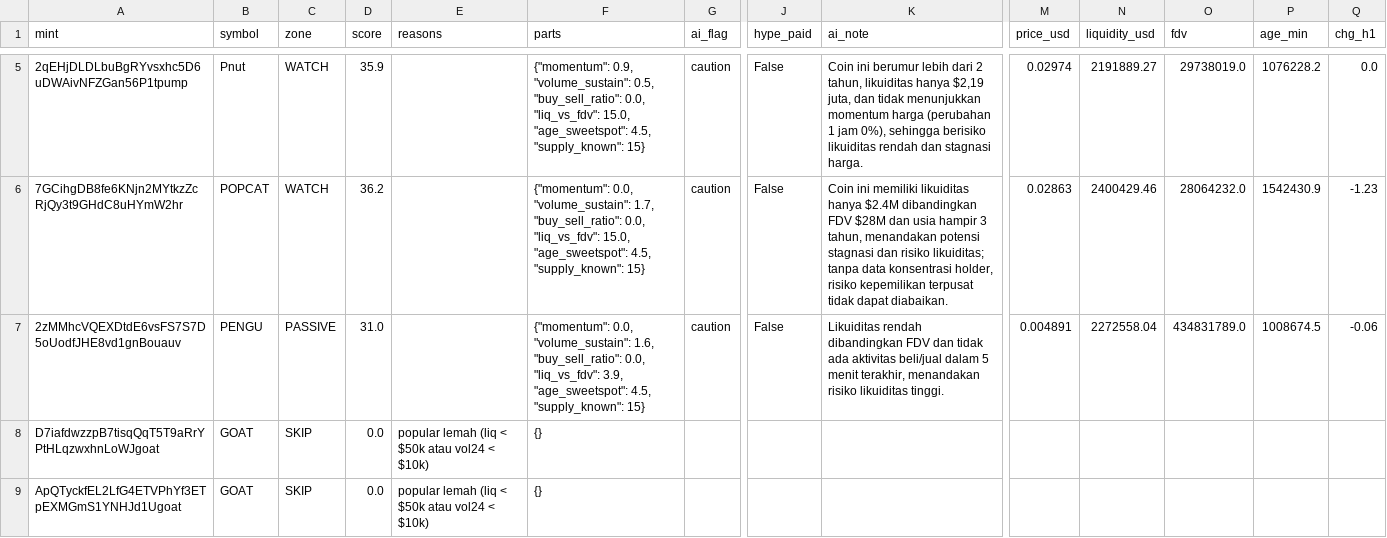
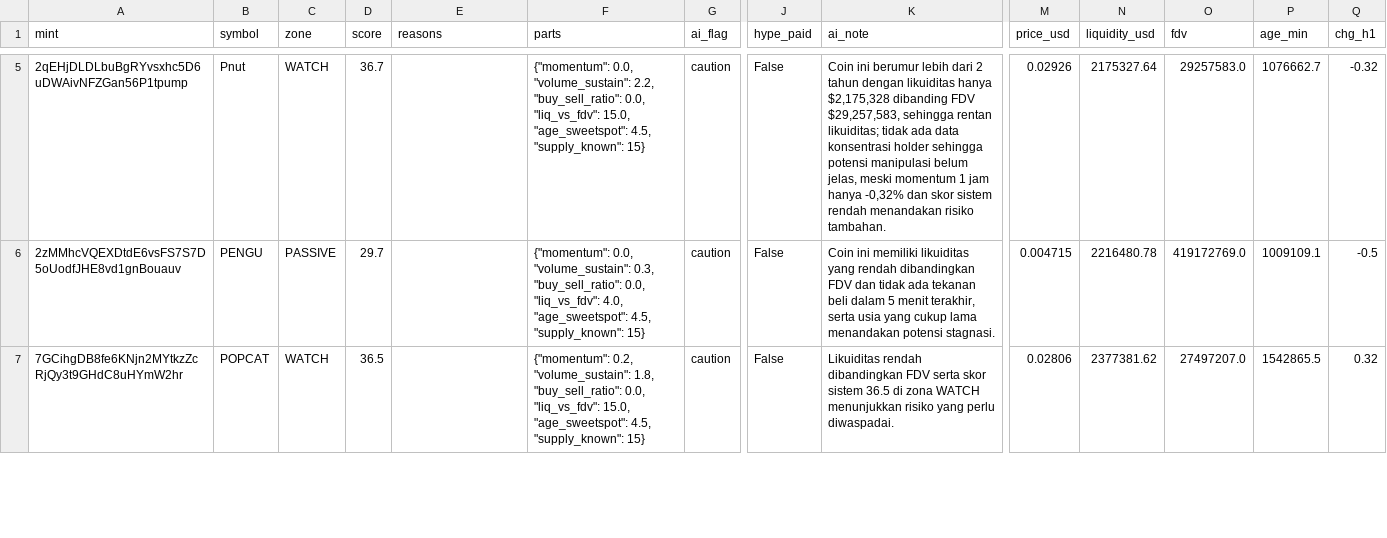
Before and after one commit to muhammadekonugroho4-spec/MEME-COIN-RADAR, a CSV file: data/daily/2026-11-18/scan_results.csv, drawn as a sheet; only a part is shown, gaps mark what is left out; removed rows and columns are numbered as before the commit, all else as after; rows hold the shown columns only; the diff covers the shown part only; the diff names each change by its address in the sheet, - before the commit and + after, or states it on an @@ line.

Commit message:
data: scan 2026-11-18-07:30

```diff
--- a/data/daily/2026-11-18/scan_results.csv
+++ b/data/daily/2026-11-18/scan_results.csv
-D5 (score): 35.9
+D5 (score): 36.7
-F5 (parts): {"momentum": 0.9, "volume_sustain": 0.5, "buy_sell_ratio": 0.0,…
+F5 (parts): {"momentum": 0.0, "volume_sustain": 2.2, "buy_sell_ratio": 0.0,…
-K5 (ai_note): …dari 2 tahun, likuiditas hanya $2,19 juta, dan tidak menunjukkan momentum harga (perubahan 1 jam 0%), sehingga berisiko likuiditas rendah dan stagnasi harga.
+K5 (ai_note): …dari 2 tahun dengan likuiditas hanya $2,175,328 dibanding FDV $29,257,583, sehingga rentan likuiditas; tidak ada data konsentrasi holder sehingga potensi manipulasi belum jelas, meski momentum 1 jam hanya -0,32% dan skor sistem rendah menandakan risiko tambahan.
-M5 (price_usd): 0.02974
+M5 (price_usd): 0.02926
-N5 (liquidity_usd): 2191889.27
+N5 (liquidity_usd): 2175327.64
-O5 (fdv): 29738019.0
+O5 (fdv): 29257583.0
-P5 (age_min): 1076228.2
+P5 (age_min): 1076662.7
-Q5 (chg_h1): 0.0
+Q5 (chg_h1): -0.32
-row 6: 7GCihgDB8fe6KNjn2MYtkzZcRjQy3t9GHdC8uHYmW2hr | POPCAT | WATCH | 36.2 |  | {"momentum": 0.0, "volume_sustain": 1.7, "buy_sell_ratio": 0.0, "liq_vs_fdv": 15.0, "age_sweetspot": 4.5, "supply_known": 15} | caution | False | Coin ini memiliki likuiditas hanya $2.4M dibandingkan FDV $28M dan usia hampir 3 tahun, menandakan potensi stagnasi dan risiko likuiditas; tanpa data konsentrasi holder, risiko kepemilikan terpusat tidak dapat diabaikan. | 0.02863 | 2400429.46 | 28064232.0 | 1542430.9 | -1.23
-D6 (score): 31.0
+D6 (score): 29.7
-F6 (parts): …0.0, "volume_sustain": 1.6, "buy_sell_ratio": 0.0, "liq_vs_fdv": 3.9, "age_sweetspot": 4.5,…
+F6 (parts): …0.0, "volume_sustain": 0.3, "buy_sell_ratio": 0.0, "liq_vs_fdv": 4.0, "age_sweetspot": 4.5,…
-K6 (ai_note): Likuiditas rendah dibandingkan FDV dan tidak ada aktivitas beli/jual dalam 5 menit terakhir, menandakan risiko likuiditas tinggi.
+K6 (ai_note): Coin ini memiliki likuiditas yang rendah dibandingkan FDV dan tidak ada tekanan beli dalam 5 menit terakhir, serta usia yang cukup lama menandakan potensi stagnasi.
-M6 (price_usd): 0.004891
+M6 (price_usd): 0.004715
-N6 (liquidity_usd): 2272558.04
+N6 (liquidity_usd): 2216480.78
-O6 (fdv): 434831789.0
+O6 (fdv): 419172769.0
-P6 (age_min): 1008674.5
+P6 (age_min): 1009109.1
-Q6 (chg_h1): -0.06
+Q6 (chg_h1): -0.5
-row 8: D7iafdwzzpB7tisqQqT5T9aRrYPtHLqzwxhnLoWJgoat | GOAT | SKIP | 0.0 | popular lemah (liq < $50k atau vol24 < $10k) | {}
-row 9: ApQTyckfEL2LfG4ETVPhYf3ETpEXMGmS1YNHJd1Ugoat | GOAT | SKIP | 0.0 | popular lemah (liq < $50k atau vol24 < $10k) | {}
+row 7: 7GCihgDB8fe6KNjn2MYtkzZcRjQy3t9GHdC8uHYmW2hr | POPCAT | WATCH | 36.5 |  | {"momentum": 0.2, "volume_sustain": 1.8, "buy_sell_ratio": 0.0, "liq_vs_fdv": 15.0, "age_sweetspot": 4.5, "supply_known": 15} | caution | False | Likuiditas rendah dibandingkan FDV serta skor sistem 36.5 di zona WATCH menunjukkan risiko yang perlu diwaspadai. | 0.02806 | 2377381.62 | 27497207.0 | 1542865.5 | 0.32
```
Also changed, not shown: 5 added rows, 3 removed rows and 8 edited cells elsewhere in this file, 9 other files.
